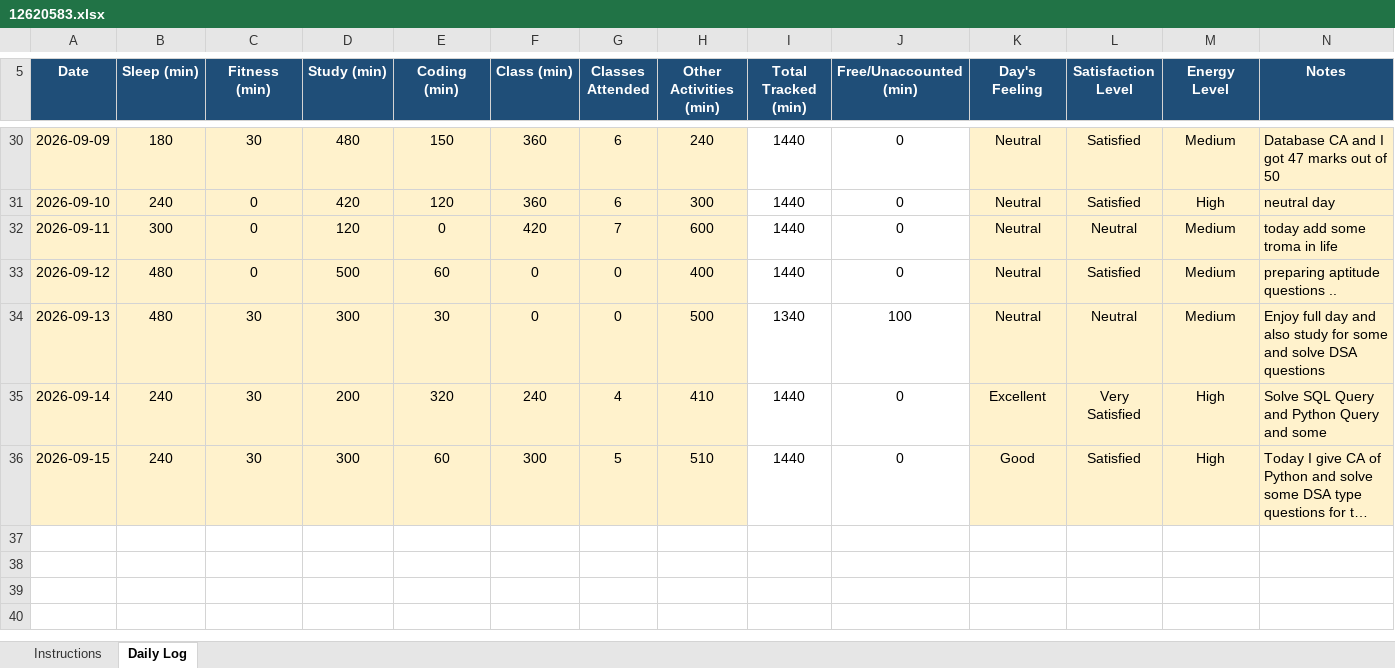
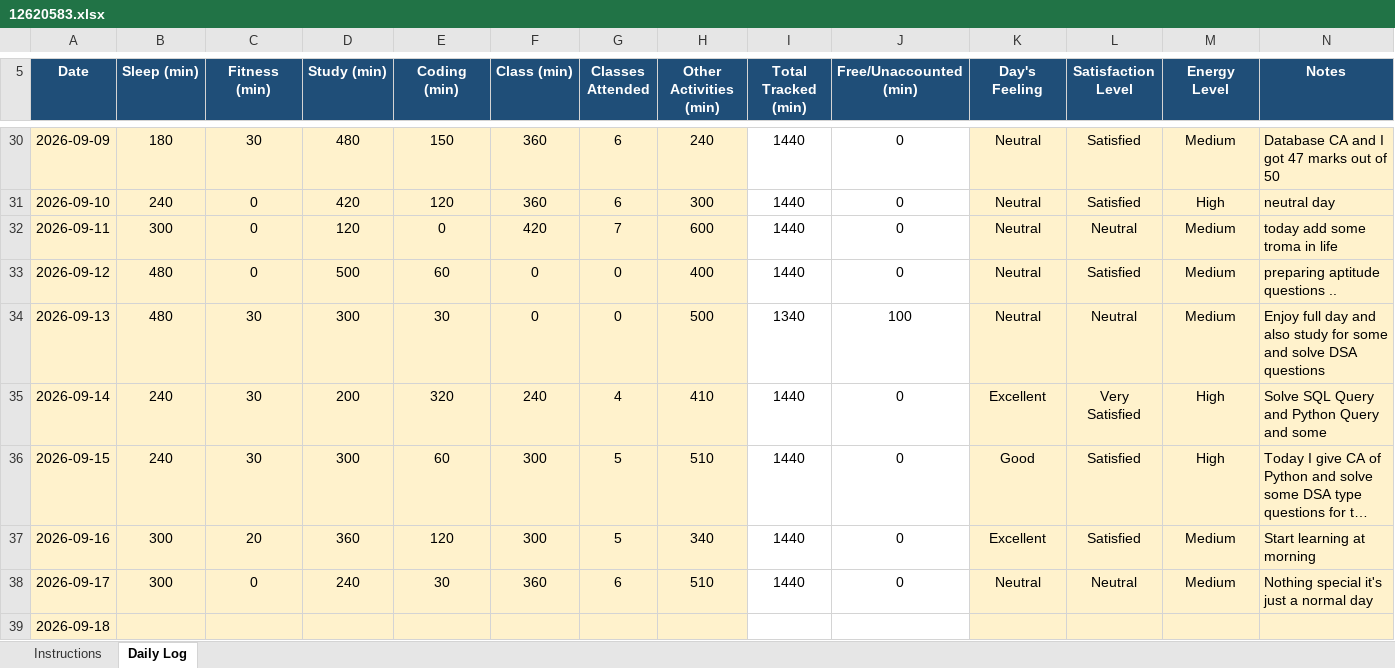
Before and after one commit to mrvithubunge01/CAP776, an Excel workbook: 12620583.xlsx, sheet Daily Log, drawn as a sheet; only a part is shown, gaps mark what is left out; long unchanged cells end in …; values as stored, in another font and other column widths than the file's, no borders; conditional formats not drawn; the diff names each change by its address in the sheet, - before the commit and + after, or states it on an @@ line.

Commit message:
Day 32

```diff
--- a/12620583.xlsx (sheet Daily Log)
+++ b/12620583.xlsx (sheet Daily Log)
+row 37: 2026-09-16 | 300 | 20 | 360 | 120 | 300 | 5 | 340 | 1440 | 0 | Excellent | Satisfied | Medium | Start learning at morning
+row 38: 2026-09-17 | 300 | 0 | 240 | 30 | 360 | 6 | 510 | 1440 | 0 | Neutral | Neutral | Medium | Nothing special it's just a normal day
+row 39: 2026-09-18
```
